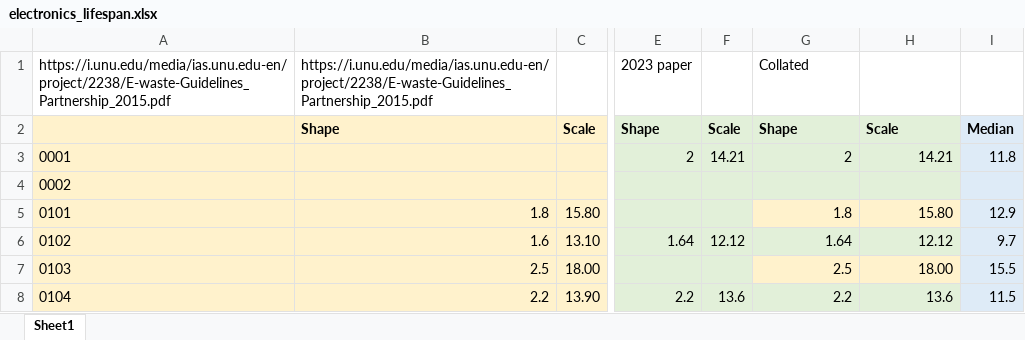
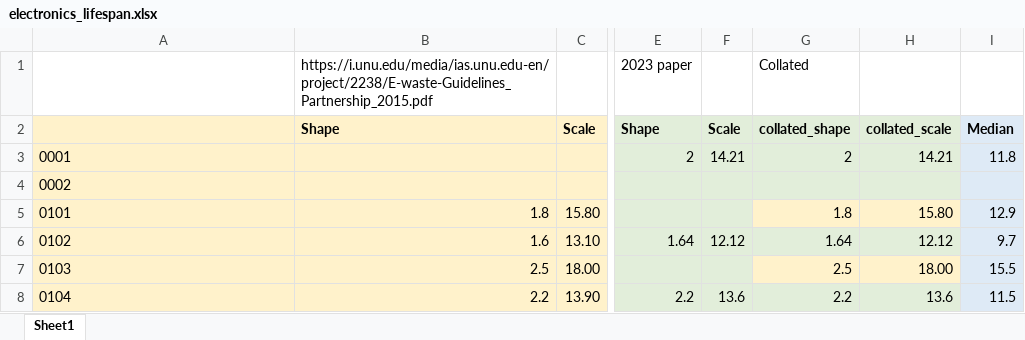
Before and after one commit to OliverLysa/observatory-data-prep, an Excel workbook: cleaned_data/electronics_lifespan.xlsx, sheet Sheet1, drawn as a sheet; only a part is shown, gaps mark what is left out; values as stored, in another font and other column widths than the file's, no borders; charts and pictures not drawn; the diff names each change by its address in the sheet, - before the commit and + after, or states it on an @@ line.

```diff
--- a/cleaned_data/electronics_lifespan.xlsx (sheet Sheet1)
+++ b/cleaned_data/electronics_lifespan.xlsx (sheet Sheet1)
-A1: https://i.unu.edu/media/ias.unu.edu-en/project/2238/E-waste-Guidelines_Partnership_2015.pdf
+A1: (empty)
-G2: Shape
+G2: collated_shape
-H2: Scale
+H2: collated_scale
```
Also changed, not shown: charts or pictures, cleaned_data/REE_chart_bubble.xlsx, cleaned_data/REE_chart_stacked_area.xlsx, 23 other files.
